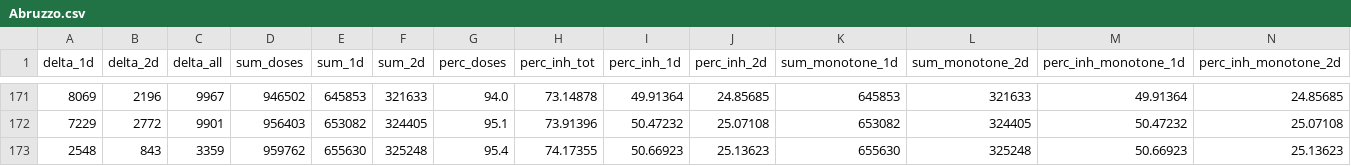
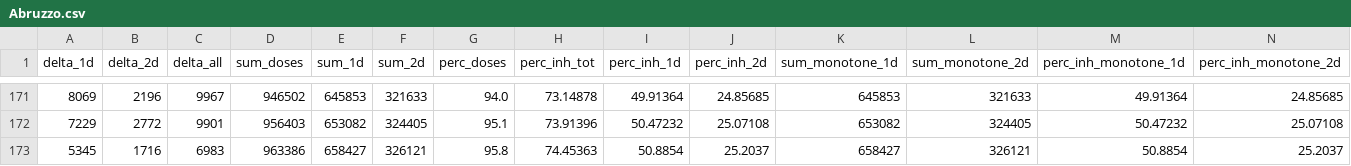
Before and after one commit to jrkager/covid-vaccinations-italy, a CSV file: vacc-history/Abruzzo.csv, drawn as a sheet; only a part is shown, gaps mark what is left out; removed rows and columns are numbered as before the commit, all else as after; rows hold the shown columns only; the diff names each change by its address in the sheet, - before the commit and + after, or states it on an @@ line.

```diff
--- a/vacc-history/Abruzzo.csv
+++ b/vacc-history/Abruzzo.csv
-row 173: 2548 | 843 | 3359 | 959762 | 655630 | 325248 | 95.4 | 74.17355 | 50.66923 | 25.13623 | 655630 | 325248 | 50.66923 | 25.13623
+row 173: 5345 | 1716 | 6983 | 963386 | 658427 | 326121 | 95.8 | 74.45363 | 50.8854 | 25.2037 | 658427 | 326121 | 50.8854 | 25.2037
```
Also changed, not shown: vacc-history/Basilicata.csv, vacc-history/Calabria.csv, 18 other files.
